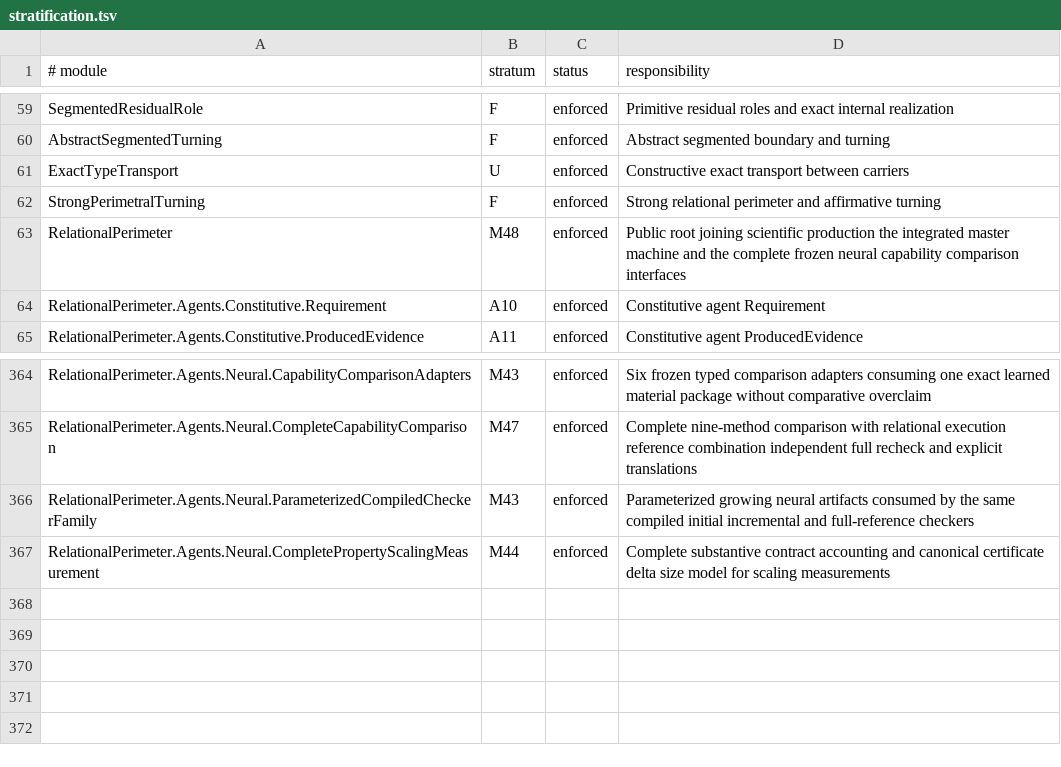
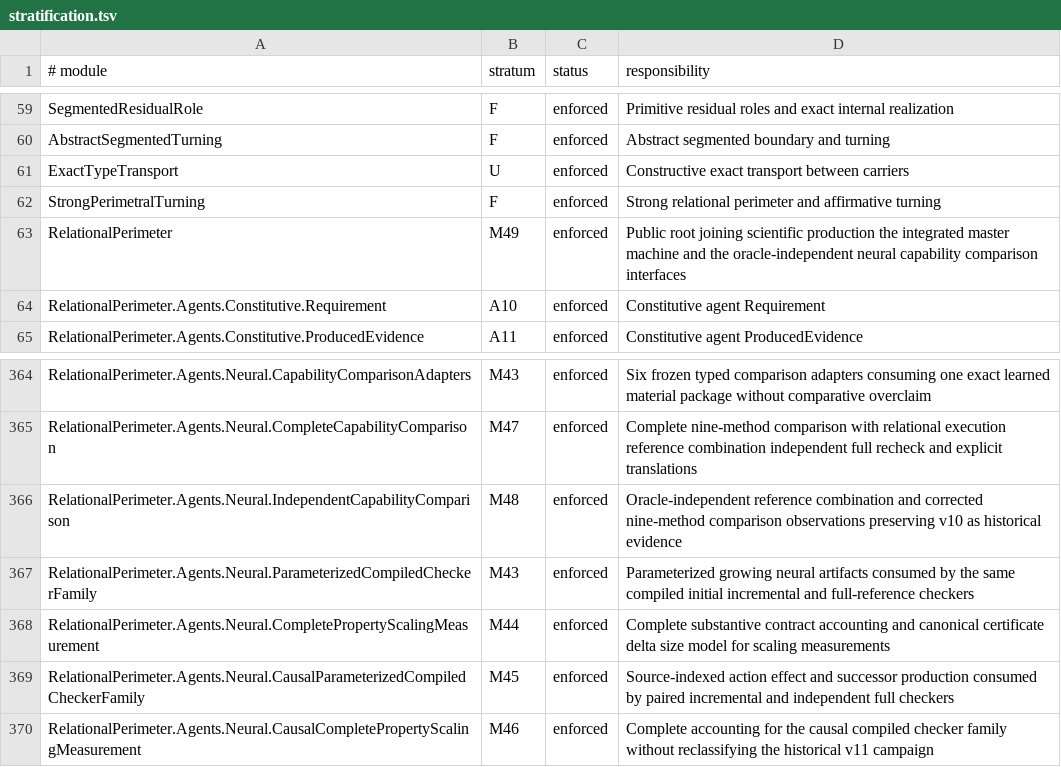
Before and after one commit to JohnDoe-collab-stack/relational-perimeter, a TSV file: scripts/stratification.tsv, drawn as a sheet; only a part is shown, gaps mark what is left out.

```diff
--- a/scripts/stratification.tsv
+++ b/scripts/stratification.tsv
@@ -62,3 +62,3 @@ ExactTypeTransport	U	enforced	Constructive exact transport between carriers
 StrongPerimetralTurning	F	enforced	Strong relational perimeter and affirmative turning
-RelationalPerimeter	M48	enforced	Public root joining scientific production the integrated master machine and the complete frozen neural capability comparison interfaces
+RelationalPerimeter	M49	enforced	Public root joining scientific production the integrated master machine and the oracle-independent neural capability comparison interfaces
 RelationalPerimeter.Agents.Constitutive.Requirement	A10	enforced	Constitutive agent Requirement
@@ -365,3 +365,6 @@ RelationalPerimeter.Agents.Neural.CapabilityComparisonAdapters	M43	enforced	Six
 RelationalPerimeter.Agents.Neural.CompleteCapabilityComparison	M47	enforced	Complete nine-method comparison with relational execution reference combination independent full recheck and explicit translations
+RelationalPerimeter.Agents.Neural.IndependentCapabilityComparison	M48	enforced	Oracle-independent reference combination and corrected nine-method comparison observations preserving v10 as historical evidence
 RelationalPerimeter.Agents.Neural.ParameterizedCompiledCheckerFamily	M43	enforced	Parameterized growing neural artifacts consumed by the same compiled initial incremental and full-reference checkers
 RelationalPerimeter.Agents.Neural.CompletePropertyScalingMeasurement	M44	enforced	Complete substantive contract accounting and canonical certificate delta size model for scaling measurements
+RelationalPerimeter.Agents.Neural.CausalParameterizedCompiledCheckerFamily	M45	enforced	Source-indexed action effect and successor production consumed by paired incremental and independent full checkers
+RelationalPerimeter.Agents.Neural.CausalCompletePropertyScalingMeasurement	M46	enforced	Complete accounting for the causal compiled checker family without reclassifying the historical v11 campaign
```
Also changed, not shown: scripts/expected-failures.tsv, 49 other files.
